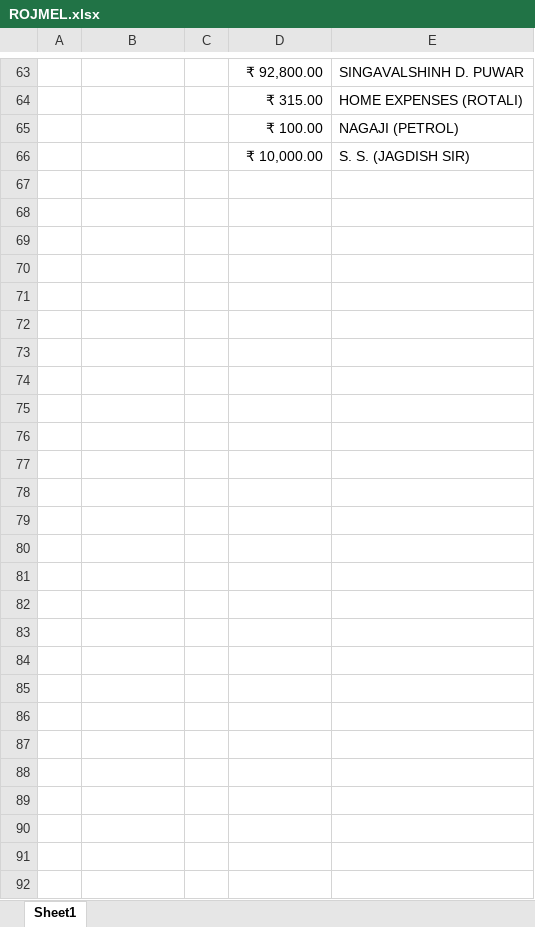
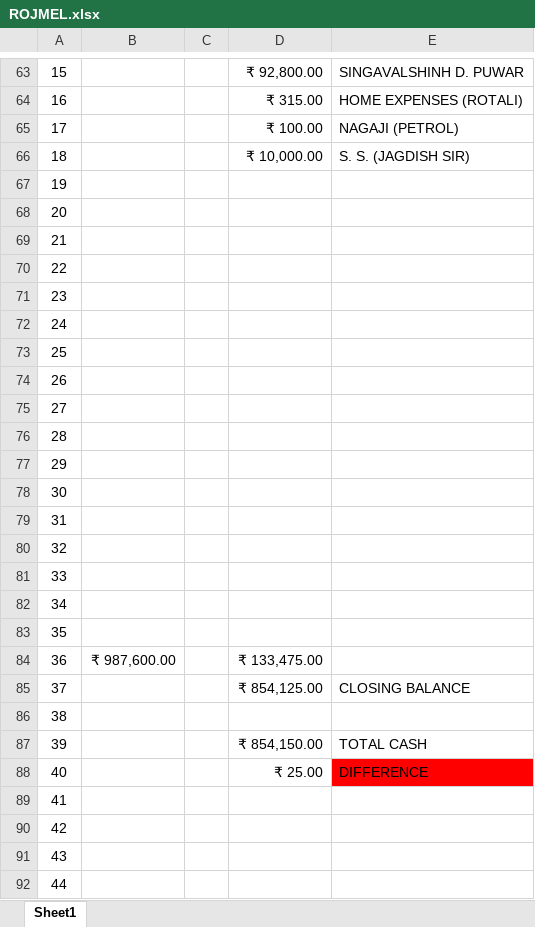
Before and after one commit to ackrunalrv/excle, an Excel workbook: files/ROJMEL.xlsx, sheet Sheet1, drawn as a sheet; only a part is shown, gaps mark what is left out; values as stored, in another font and other column widths than the file's, no borders; the diff names each change by its address in the sheet, - before the commit and + after, or states it on an @@ line.

Commit message:
closing add

```diff
--- a/files/ROJMEL.xlsx (sheet Sheet1)
+++ b/files/ROJMEL.xlsx (sheet Sheet1)
@@ column A renumbered between rows 49 and 66 @@
+row 67: 19
+row 68: 20
+row 69: 21
+row 70: 22
+row 71: 23
+row 72: 24
+row 73: 25
+row 74: 26
+row 75: 27
+row 76: 28
+row 77: 29
+row 78: 30
+row 79: 31
+row 80: 32
+row 81: 33
+row 82: 34
+row 83: 35
+row 84: 36 | ₹ 987,600.00 |  | ₹ 133,475.00
+row 85: 37 |  |  | ₹ 854,125.00 | CLOSING BALANCE
+row 86: 38
+row 87: 39 |  |  | ₹ 854,150.00 | TOTAL CASH
+row 88: 40 |  |  | ₹ 25.00 | DIFFERENCE
+row 89: 41
+row 90: 42
+row 91: 43
+row 92: 44
```
